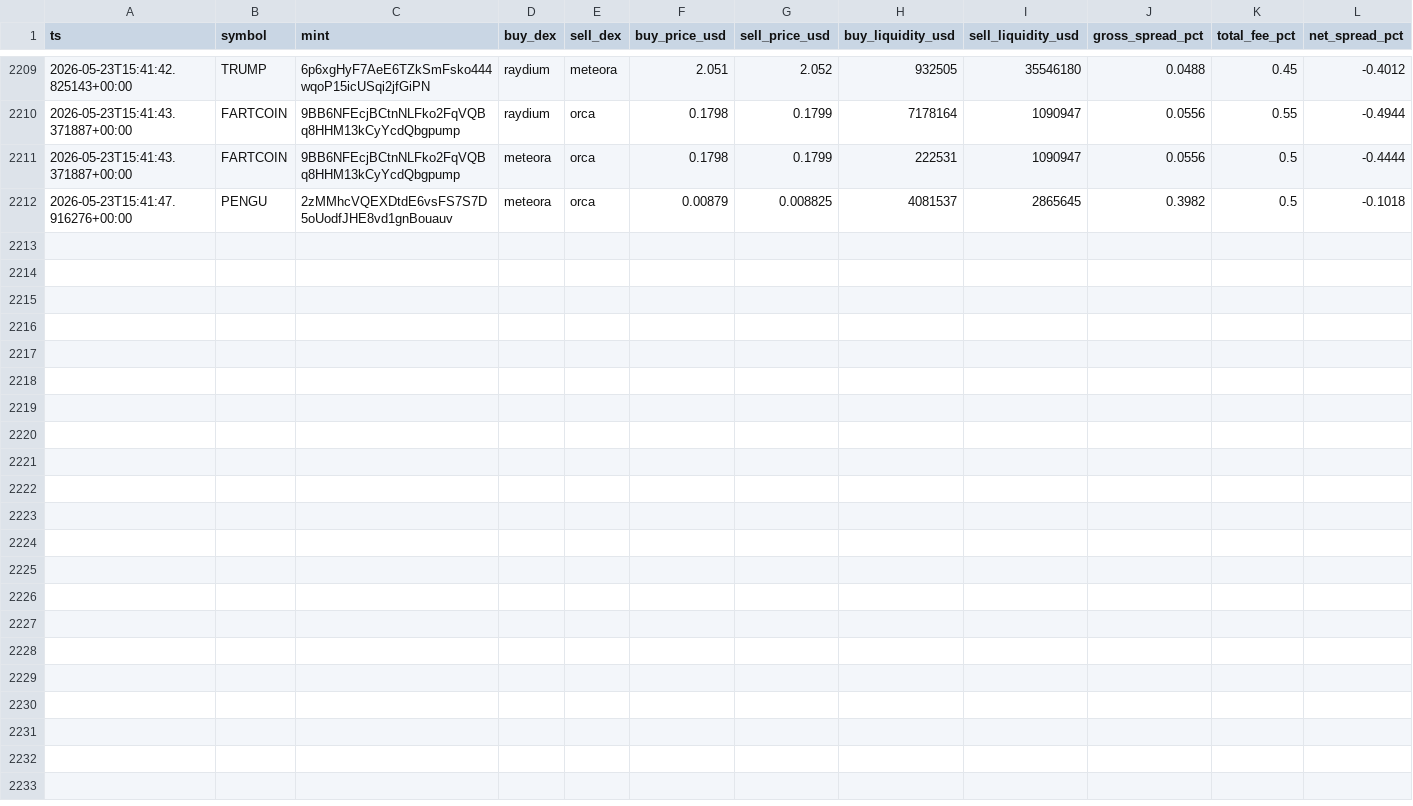
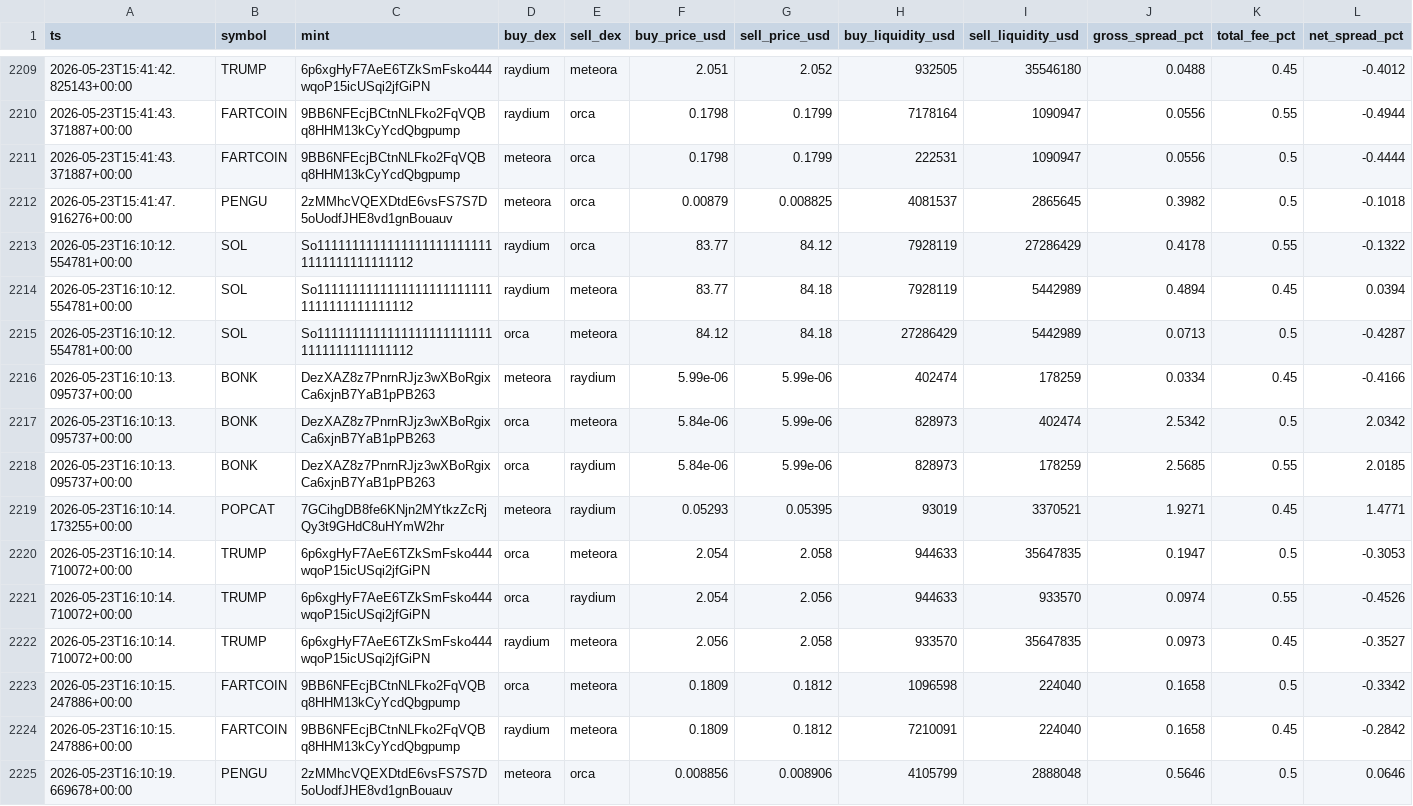
Before and after one commit to daniel-saifulin/dexscreener, a CSV file: arb_opportunities.csv, drawn as a sheet; only a part is shown, gaps mark what is left out; rows hold the shown columns only; the diff names each change by its address in the sheet, - before the commit and + after, or states it on an @@ line.

```diff
--- a/arb_opportunities.csv
+++ b/arb_opportunities.csv
+row 2213: 2026-05-23T16:10:12.554781+00:00 | SOL | So11111111111111111111111111111111111111112 | raydium | orca | 83.77 | 84.12 | 7928119 | 27286429 | 0.4178 | 0.55 | -0.1322
+row 2214: 2026-05-23T16:10:12.554781+00:00 | SOL | So11111111111111111111111111111111111111112 | raydium | meteora | 83.77 | 84.18 | 7928119 | 5442989 | 0.4894 | 0.45 | 0.0394
+row 2215: 2026-05-23T16:10:12.554781+00:00 | SOL | So11111111111111111111111111111111111111112 | orca | meteora | 84.12 | 84.18 | 27286429 | 5442989 | 0.0713 | 0.5 | -0.4287
+row 2216: 2026-05-23T16:10:13.095737+00:00 | BONK | DezXAZ8z7PnrnRJjz3wXBoRgixCa6xjnB7YaB1pPB263 | meteora | raydium | 5.99e-06 | 5.99e-06 | 402474 | 178259 | 0.0334 | 0.45 | -0.4166
+row 2217: 2026-05-23T16:10:13.095737+00:00 | BONK | DezXAZ8z7PnrnRJjz3wXBoRgixCa6xjnB7YaB1pPB263 | orca | meteora | 5.84e-06 | 5.99e-06 | 828973 | 402474 | 2.5342 | 0.5 | 2.0342
+row 2218: 2026-05-23T16:10:13.095737+00:00 | BONK | DezXAZ8z7PnrnRJjz3wXBoRgixCa6xjnB7YaB1pPB263 | orca | raydium | 5.84e-06 | 5.99e-06 | 828973 | 178259 | 2.5685 | 0.55 | 2.0185
+row 2219: 2026-05-23T16:10:14.173255+00:00 | POPCAT | 7GCihgDB8fe6KNjn2MYtkzZcRjQy3t9GHdC8uHYmW2hr | meteora | raydium | 0.05293 | 0.05395 | 93019 | 3370521 | 1.9271 | 0.45 | 1.4771
+row 2220: 2026-05-23T16:10:14.710072+00:00 | TRUMP | 6p6xgHyF7AeE6TZkSmFsko444wqoP15icUSqi2jfGiPN | orca | meteora | 2.054 | 2.058 | 944633 | 35647835 | 0.1947 | 0.5 | -0.3053
+row 2221: 2026-05-23T16:10:14.710072+00:00 | TRUMP | 6p6xgHyF7AeE6TZkSmFsko444wqoP15icUSqi2jfGiPN | orca | raydium | 2.054 | 2.056 | 944633 | 933570 | 0.0974 | 0.55 | -0.4526
+row 2222: 2026-05-23T16:10:14.710072+00:00 | TRUMP | 6p6xgHyF7AeE6TZkSmFsko444wqoP15icUSqi2jfGiPN | raydium | meteora | 2.056 | 2.058 | 933570 | 35647835 | 0.0973 | 0.45 | -0.3527
+row 2223: 2026-05-23T16:10:15.247886+00:00 | FARTCOIN | 9BB6NFEcjBCtnNLFko2FqVQBq8HHM13kCyYcdQbgpump | orca | meteora | 0.1809 | 0.1812 | 1096598 | 224040 | 0.1658 | 0.5 | -0.3342
+row 2224: 2026-05-23T16:10:15.247886+00:00 | FARTCOIN | 9BB6NFEcjBCtnNLFko2FqVQBq8HHM13kCyYcdQbgpump | raydium | meteora | 0.1809 | 0.1812 | 7210091 | 224040 | 0.1658 | 0.45 | -0.2842
+row 2225: 2026-05-23T16:10:19.669678+00:00 | PENGU | 2zMMhcVQEXDtdE6vsFS7S7D5oUodfJHE8vd1gnBouauv | meteora | orca | 0.008856 | 0.008906 | 4105799 | 2888048 | 0.5646 | 0.5 | 0.0646
```
